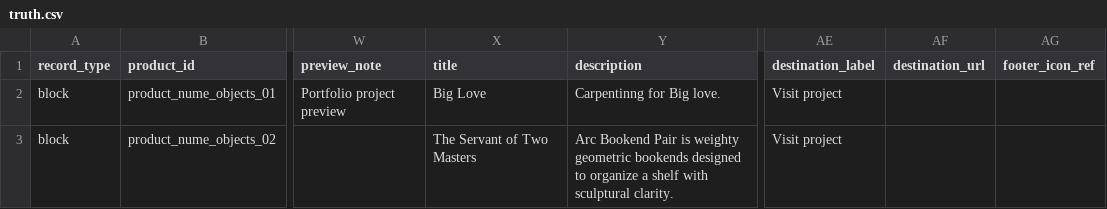
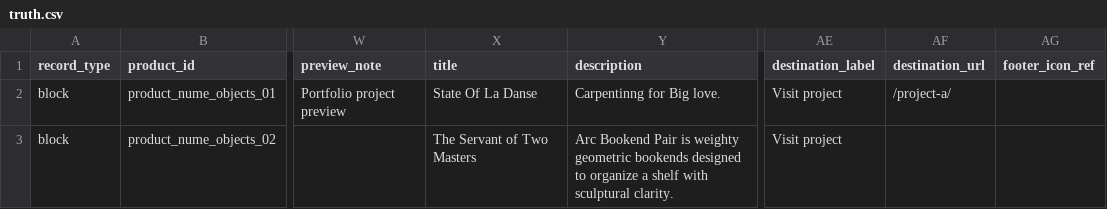
Before and after one commit to thanks-cohn/portofolio, a CSV file: truth.csv, drawn as a sheet; only a part is shown, gaps mark what is left out; the diff covers the shown part only; the diff names each change by its address in the sheet, - before the commit and + after, or states it on an @@ line.

Commit message:
Publish portfolio edits from floating Q editor

```diff
--- a/truth.csv
+++ b/truth.csv
-X2 (title): Big Love
+X2 (title): State Of La Danse
-AF2 (destination_url): (empty)
+AF2 (destination_url): /project-a/
```
Also changed, not shown: 1 added row and 3 edited cells elsewhere in this file.
